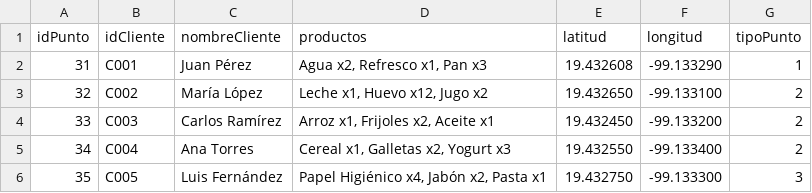
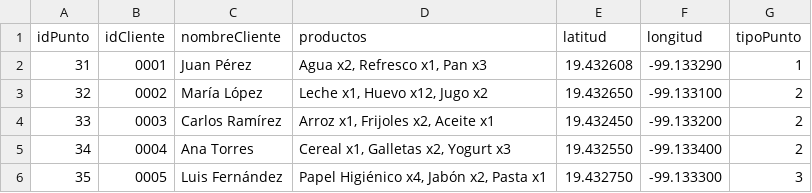
Before and after one commit to VillalobosLobos/job, a CSV file: data/bd.csv, drawn as a sheet.

```diff
--- a/data/bd.csv
+++ b/data/bd.csv
@@ -1,6 +1,6 @@
 idPunto,idCliente,nombreCliente,productos,latitud,longitud,tipoPunto
-31,C001,Juan Pérez,"Agua x2, Refresco x1, Pan x3",19.432608,-99.133290,1
-32,C002,María López,"Leche x1, Huevo x12, Jugo x2",19.432650,-99.133100,2
-33,C003,Carlos Ramírez,"Arroz x1, Frijoles x2, Aceite x1",19.432450,-99.133200,2
-34,C004,Ana Torres,"Cereal x1, Galletas x2, Yogurt x3",19.432550,-99.133400,2
-35,C005,Luis Fernández,"Papel Higiénico x4, Jabón x2, Pasta x1",19.432750,-99.133300,3
+31,0001,Juan Pérez,"Agua x2, Refresco x1, Pan x3",19.432608,-99.133290,1
+32,0002,María López,"Leche x1, Huevo x12, Jugo x2",19.432650,-99.133100,2
+33,0003,Carlos Ramírez,"Arroz x1, Frijoles x2, Aceite x1",19.432450,-99.133200,2
+34,0004,Ana Torres,"Cereal x1, Galletas x2, Yogurt x3",19.432550,-99.133400,2
+35,0005,Luis Fernández,"Papel Higiénico x4, Jabón x2, Pasta x1",19.432750,-99.133300,3
```
Also changed, not shown: 3 other files.
